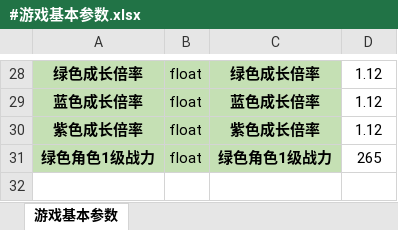
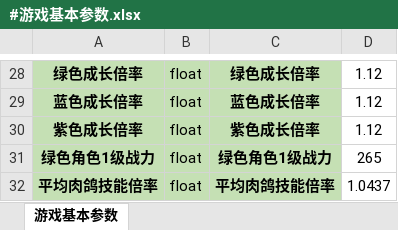
Before and after one commit to OmiGame/---TetrisBattle.MathTools---, an Excel workbook: LubanConfig/MiniTemplate/Datas/基础数据/#游戏基本参数.xlsx, sheet 游戏基本参数, drawn as a sheet; only a part is shown, gaps mark what is left out; values as stored, in another font and other column widths than the file's, no borders; the diff names each change by its address in the sheet, - before the commit and + after, or states it on an @@ line.

```diff
--- a/LubanConfig/MiniTemplate/Datas/基础数据/#游戏基本参数.xlsx (sheet 游戏基本参数)
+++ b/LubanConfig/MiniTemplate/Datas/基础数据/#游戏基本参数.xlsx (sheet 游戏基本参数)
+row 32: 平均肉鸽技能倍率 | float | 平均肉鸽技能倍率 | 1.0437
```
Also changed, not shown: LubanConfig/MiniTemplate/Datas/生成数据/#关卡设计表_1导.xlsx, LubanConfig/MiniTemplate/Datas/生成数据/#阵容战力成长表_1导.xlsx, 12 other files.
